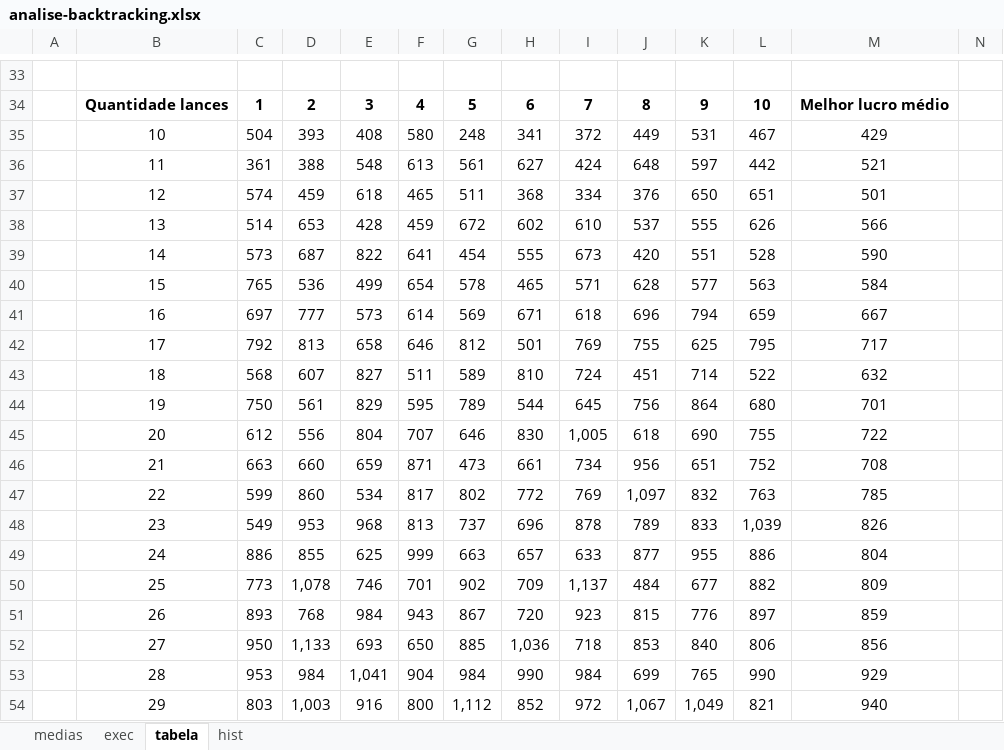
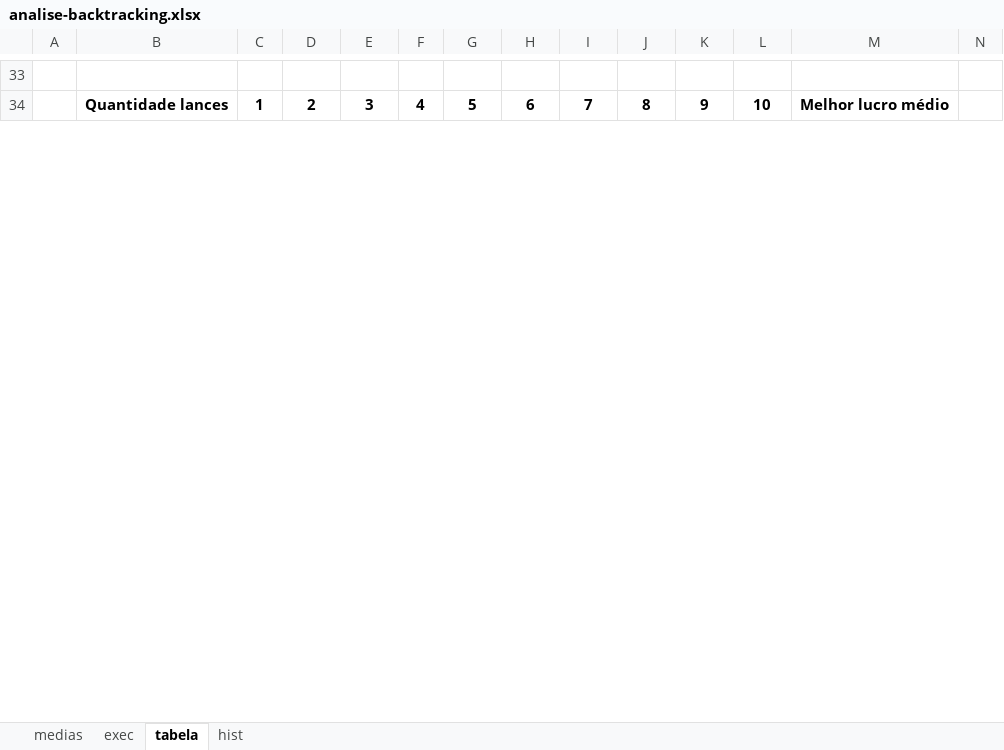
Before and after one commit to DisciplinasProgramacao/leilaodeenergia-tp-grupo-alunossemgrupo, an Excel workbook: analises/analise-backtracking.xlsx, sheet tabela, drawn as a sheet; only a part is shown, gaps mark what is left out; values as stored, in another font and other column widths than the file's, no borders; removed rows and columns are numbered as before the commit, all else as after; rows hold the shown columns only; the diff covers the shown part only; the diff names each change by its address in the sheet, - before the commit and + after, or states it on an @@ line.

```diff
--- a/analises/analise-backtracking.xlsx (sheet tabela)
+++ b/analises/analise-backtracking.xlsx (sheet tabela)
-row 35:  | 10 | 504 | 393 | 408 | 580 | 248 | 341 | 372 | 449 | 531 | 467 | 429
-row 36:  | 11 | 361 | 388 | 548 | 613 | 561 | 627 | 424 | 648 | 597 | 442 | 521
-row 37:  | 12 | 574 | 459 | 618 | 465 | 511 | 368 | 334 | 376 | 650 | 651 | 501
-row 38:  | 13 | 514 | 653 | 428 | 459 | 672 | 602 | 610 | 537 | 555 | 626 | 566
-row 39:  | 14 | 573 | 687 | 822 | 641 | 454 | 555 | 673 | 420 | 551 | 528 | 590
-row 40:  | 15 | 765 | 536 | 499 | 654 | 578 | 465 | 571 | 628 | 577 | 563 | 584
-row 41:  | 16 | 697 | 777 | 573 | 614 | 569 | 671 | 618 | 696 | 794 | 659 | 667
-row 42:  | 17 | 792 | 813 | 658 | 646 | 812 | 501 | 769 | 755 | 625 | 795 | 717
-row 43:  | 18 | 568 | 607 | 827 | 511 | 589 | 810 | 724 | 451 | 714 | 522 | 632
-row 44:  | 19 | 750 | 561 | 829 | 595 | 789 | 544 | 645 | 756 | 864 | 680 | 701
-row 45:  | 20 | 612 | 556 | 804 | 707 | 646 | 830 | 1,005 | 618 | 690 | 755 | 722
-row 46:  | 21 | 663 | 660 | 659 | 871 | 473 | 661 | 734 | 956 | 651 | 752 | 708
-row 47:  | 22 | 599 | 860 | 534 | 817 | 802 | 772 | 769 | 1,097 | 832 | 763 | 785
-row 48:  | 23 | 549 | 953 | 968 | 813 | 737 | 696 | 878 | 789 | 833 | 1,039 | 826
-row 49:  | 24 | 886 | 855 | 625 | 999 | 663 | 657 | 633 | 877 | 955 | 886 | 804
-row 50:  | 25 | 773 | 1,078 | 746 | 701 | 902 | 709 | 1,137 | 484 | 677 | 882 | 809
-row 51:  | 26 | 893 | 768 | 984 | 943 | 867 | 720 | 923 | 815 | 776 | 897 | 859
-row 52:  | 27 | 950 | 1,133 | 693 | 650 | 885 | 1,036 | 718 | 853 | 840 | 806 | 856
-row 53:  | 28 | 953 | 984 | 1,041 | 904 | 984 | 990 | 984 | 699 | 765 | 990 | 929
-row 54:  | 29 | 803 | 1,003 | 916 | 800 | 1,112 | 852 | 972 | 1,067 | 1,049 | 821 | 940
```
Also changed, not shown: 29 added rows, 9 removed rows and 19 edited cells elsewhere in this sheet, sheet exec, sheet medias, formulas that keep their value, charts or pictures, 2 other files.
